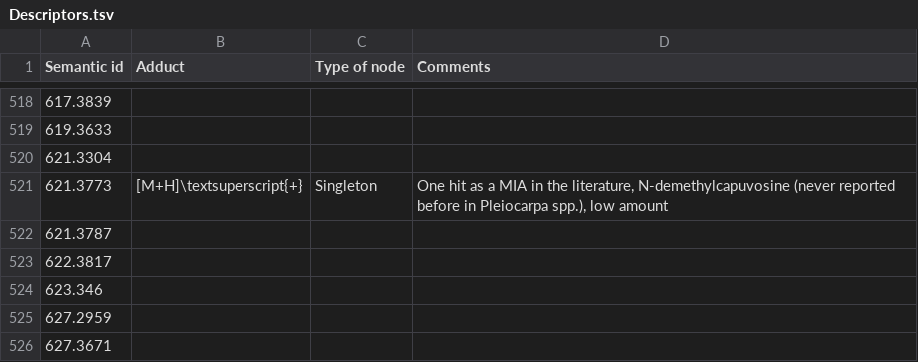
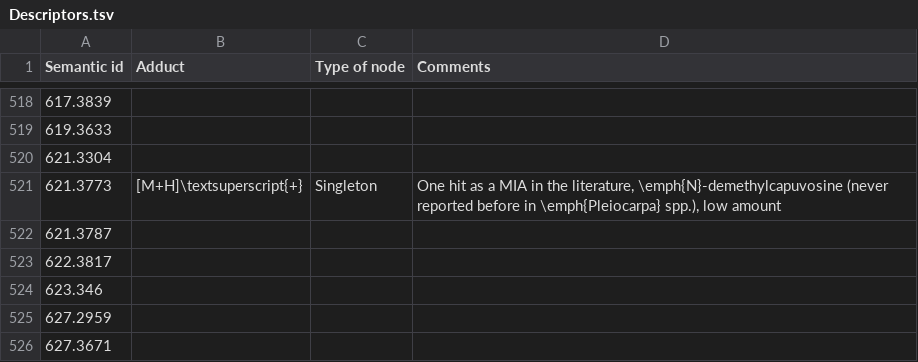
Before and after one commit to MejriY/MS2DECIDE_article_data, a TSV file: Pleiocarpa case/Descriptors.tsv, drawn as a sheet; only a part is shown, gaps mark what is left out.

Commit message:
emph

```diff
--- a/Pleiocarpa case/Descriptors.tsv
+++ b/Pleiocarpa case/Descriptors.tsv
@@ -520,3 +520,3 @@ Semantic id	Adduct	Type of node	Comments
 621.3304			
-621.3773	[M+H]\textsuperscript{+}	Singleton	One hit as a MIA in the literature, N-demethylcapuvosine (never reported before in Pleiocarpa spp.), low amount
+621.3773	[M+H]\textsuperscript{+}	Singleton	One hit as a MIA in the literature, \emph{N}-demethylcapuvosine (never reported before in \emph{Pleiocarpa} spp.), low amount
 621.3787			
```
Also changed, not shown: 1 other file.
